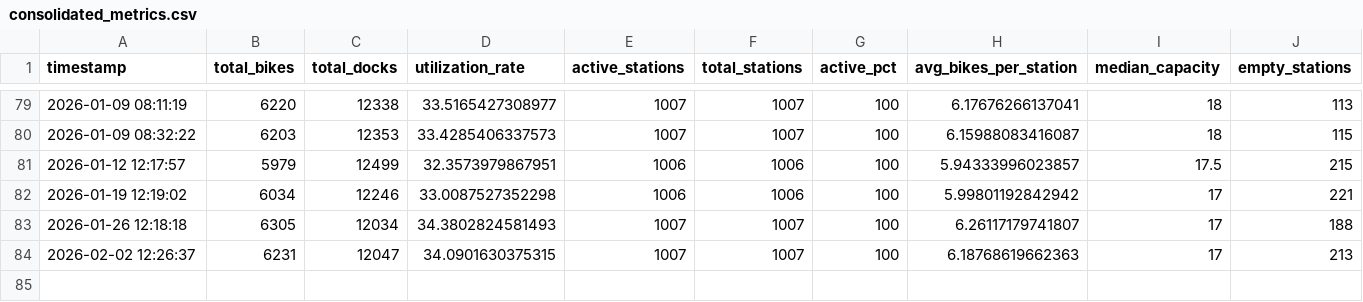
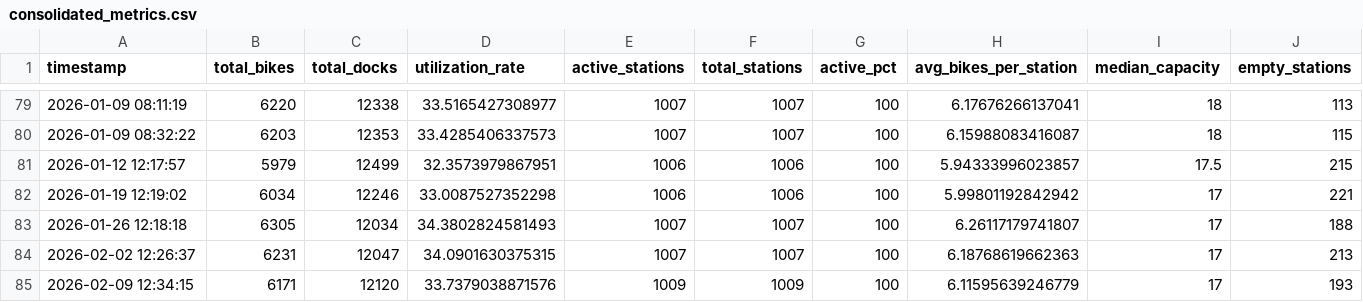
Before and after one commit to bryanpaget/toronto-bikeshare, a CSV file: data/consolidated_metrics.csv, drawn as a sheet; only a part is shown, gaps mark what is left out; rows hold the shown columns only; the diff names each change by its address in the sheet, - before the commit and + after, or states it on an @@ line.

Commit message:
Update bike share dashboard

```diff
--- a/data/consolidated_metrics.csv
+++ b/data/consolidated_metrics.csv
+row 85: 2026-02-09 12:34:15 | 6171 | 12120 | 33.7379038871576 | 1009 | 1009 | 100 | 6.11595639246779 | 17 | 193
```
Also changed, not shown: predictions/latest_predictions.csv, predictions/rebalancing_recommendations.csv, 6 other files.
